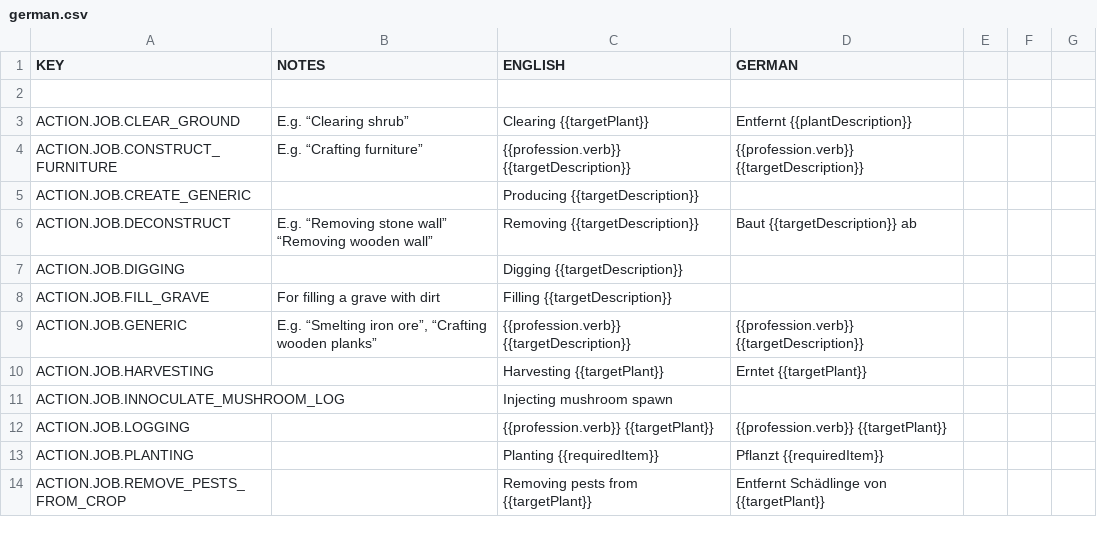
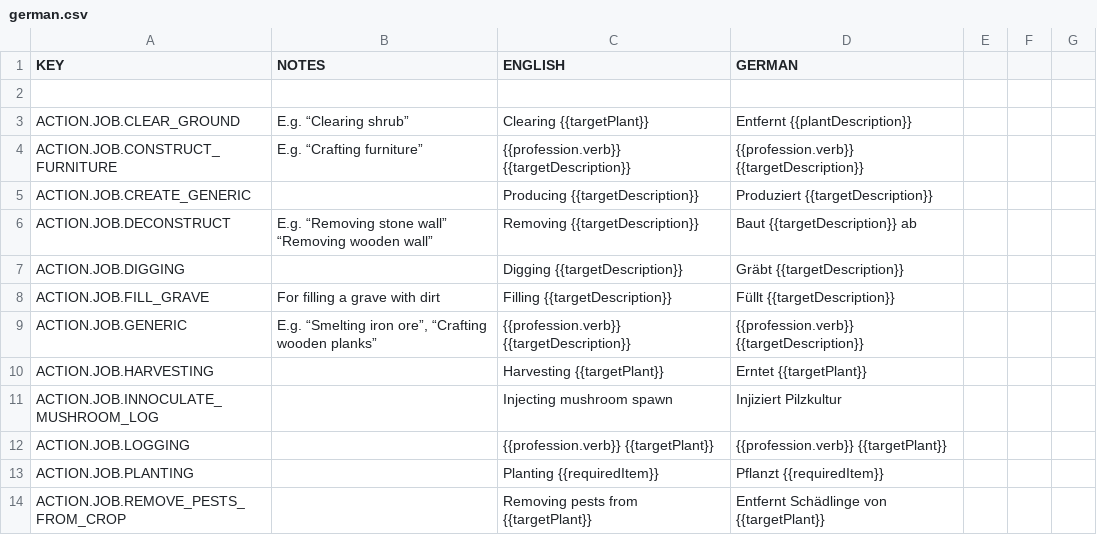
Before and after one commit to AndyDL24/King-under-the-Mountain-Community-Translations, a CSV file: translations/german.csv, drawn as a sheet; only a part is shown; the diff covers the shown part only.

Commit message:
Update german.csv
I'm not familiar with Github. I don't know, if I'm doing this right.

```diff
--- a/translations/german.csv
+++ b/translations/german.csv
@@ -4,9 +4,9 @@ ACTION.JOB.CLEAR_GROUND,E.g. “Clearing shrub”,Clearing {{targetPlant}},Entfe
 ACTION.JOB.CONSTRUCT_FURNITURE,E.g. “Crafting furniture”,{{profession.verb}} {{targetDescription}},{{profession.verb}} {{targetDescription}}
-ACTION.JOB.CREATE_GENERIC,,Producing {{targetDescription}},
+ACTION.JOB.CREATE_GENERIC,,Producing {{targetDescription}},Produziert {{targetDescription}}
 ACTION.JOB.DECONSTRUCT,E.g. “Removing stone wall” “Removing wooden wall”,Removing {{targetDescription}},Baut {{targetDescription}} ab
-ACTION.JOB.DIGGING,,Digging {{targetDescription}},
-ACTION.JOB.FILL_GRAVE,For filling a grave with dirt,Filling {{targetDescription}},
+ACTION.JOB.DIGGING,,Digging {{targetDescription}},Gräbt {{targetDescription}}
+ACTION.JOB.FILL_GRAVE,For filling a grave with dirt,Filling {{targetDescription}},Füllt {{targetDescription}}
 ACTION.JOB.GENERIC,"E.g. “Smelting iron ore”, “Crafting wooden planks”",{{profession.verb}} {{targetDescription}},{{profession.verb}} {{targetDescription}}
 ACTION.JOB.HARVESTING,,Harvesting {{targetPlant}},Erntet {{targetPlant}}
-ACTION.JOB.INNOCULATE_MUSHROOM_LOG,,Injecting mushroom spawn,
+ACTION.JOB.INNOCULATE_MUSHROOM_LOG,,Injecting mushroom spawn,Injiziert Pilzkultur
 ACTION.JOB.LOGGING,,{{profession.verb}} {{targetPlant}},{{profession.verb}} {{targetPlant}}
```
Also changed, not shown: 24 edited cells elsewhere in this file.
